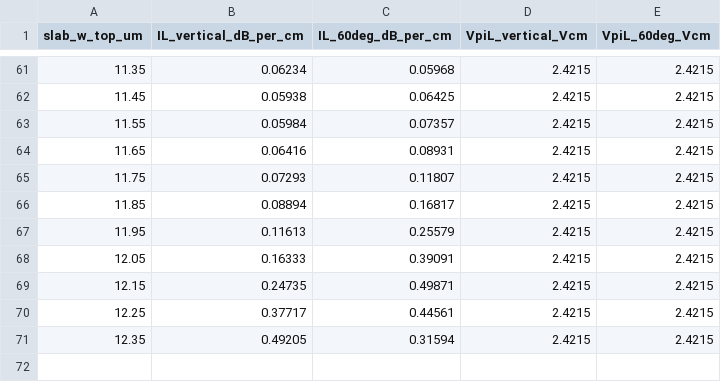
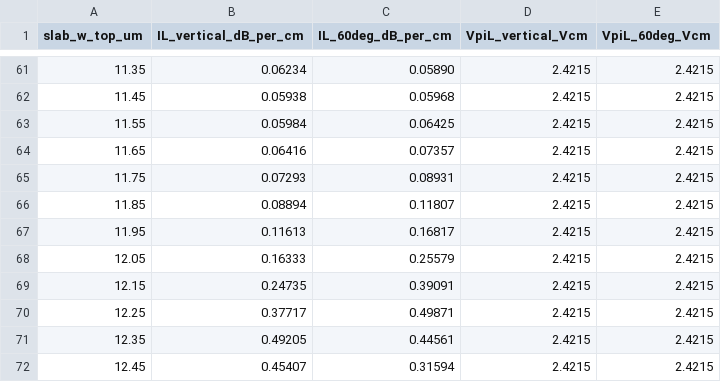
Before and after one commit to andreimuresian/claude, a CSV file: results/istanbul_slanted/istanbul_slanted_vs_vertical.csv, drawn as a sheet; only a part is shown, gaps mark what is left out; the diff covers the shown part only.

```diff
--- a/results/istanbul_slanted/istanbul_slanted_vs_vertical.csv
+++ b/results/istanbul_slanted/istanbul_slanted_vs_vertical.csv
@@ -61,11 +61,12 @@ slab_w_top_um,IL_vertical_dB_per_cm,IL_60deg_dB_per_cm,VpiL_vertical_Vcm,VpiL_60
-11.35,0.06234,0.05968,2.4215,2.4215
-11.45,0.05938,0.06425,2.4215,2.4215
-11.55,0.05984,0.07357,2.4215,2.4215
-11.65,0.06416,0.08931,2.4215,2.4215
-11.75,0.07293,0.11807,2.4215,2.4215
-11.85,0.08894,0.16817,2.4215,2.4215
-11.95,0.11613,0.25579,2.4215,2.4215
-12.05,0.16333,0.39091,2.4215,2.4215
-12.15,0.24735,0.49871,2.4215,2.4215
-12.25,0.37717,0.44561,2.4215,2.4215
-12.35,0.49205,0.31594,2.4215,2.4215
+11.35,0.06234,0.05890,2.4215,2.4215
+11.45,0.05938,0.05968,2.4215,2.4215
+11.55,0.05984,0.06425,2.4215,2.4215
+11.65,0.06416,0.07357,2.4215,2.4215
+11.75,0.07293,0.08931,2.4215,2.4215
+11.85,0.08894,0.11807,2.4215,2.4215
+11.95,0.11613,0.16817,2.4215,2.4215
+12.05,0.16333,0.25579,2.4215,2.4215
+12.15,0.24735,0.39091,2.4215,2.4215
+12.25,0.37717,0.49871,2.4215,2.4215
+12.35,0.49205,0.44561,2.4215,2.4215
+12.45,0.45407,0.31594,2.4215,2.4215
```
Also changed, not shown: 62 edited cells elsewhere in this file, 6 other files.
